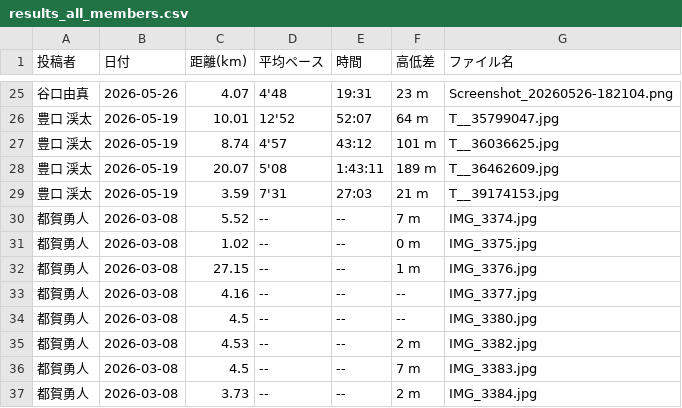
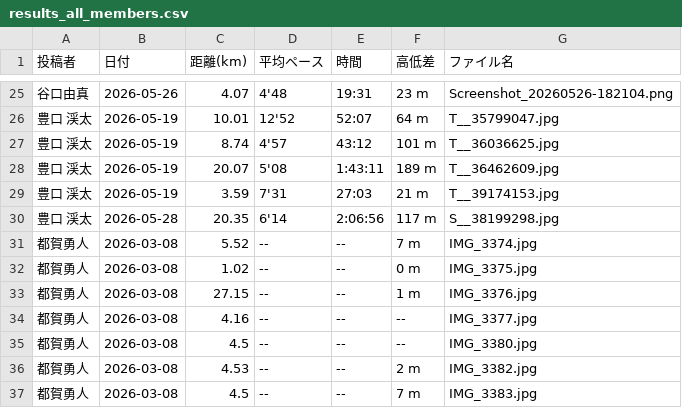
Before and after one commit to cit-alpine-club/running-dashboard, a CSV file: screenshots/results_all_members.csv, drawn as a sheet; only a part is shown, gaps mark what is left out; the shorter side is filled out with more unchanged rows.

```diff
--- a/screenshots/results_all_members.csv
+++ b/screenshots/results_all_members.csv
@@ -29,2 +29,3 @@
 豊口 渓太,2026-05-19,3.59,7'31,27:03,21 m,T__39174153.jpg
+豊口 渓太,2026-05-28,20.35,6'14,2:06:56,117 m,S__38199298.jpg
 都賀勇人,2026-03-08,5.52,--,--,7 m,IMG_3374.jpg
```
Also changed, not shown: screenshots/豊口 渓太/results.csv, 1 other file.
